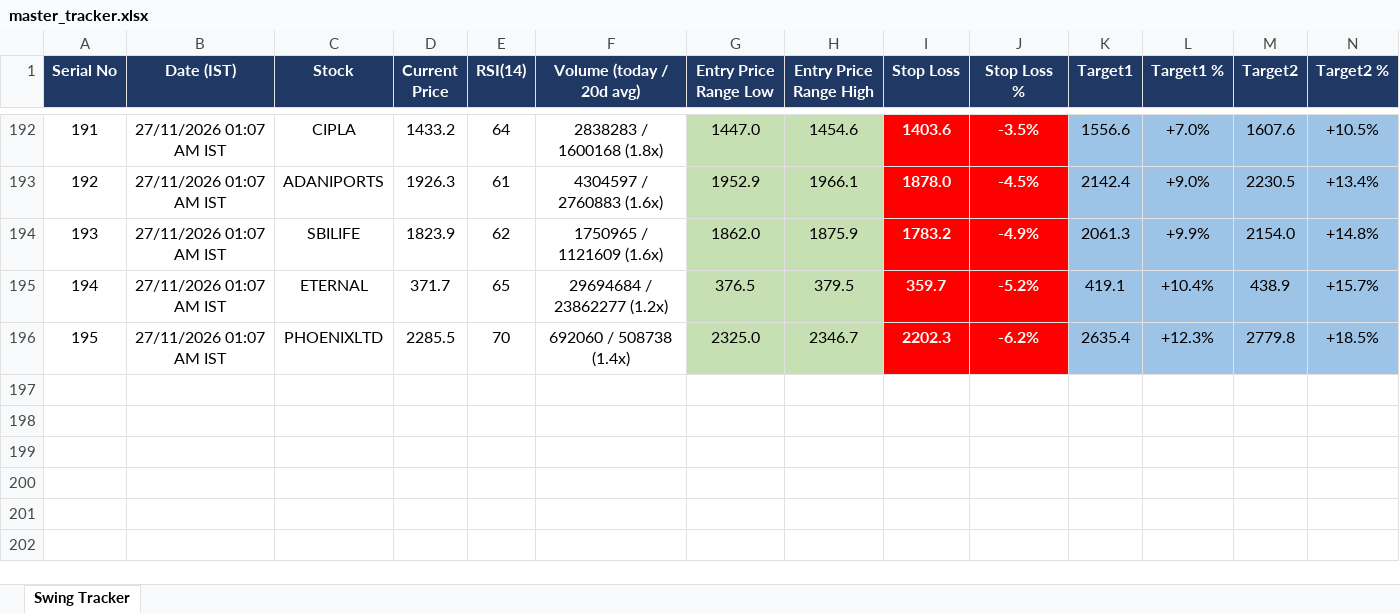
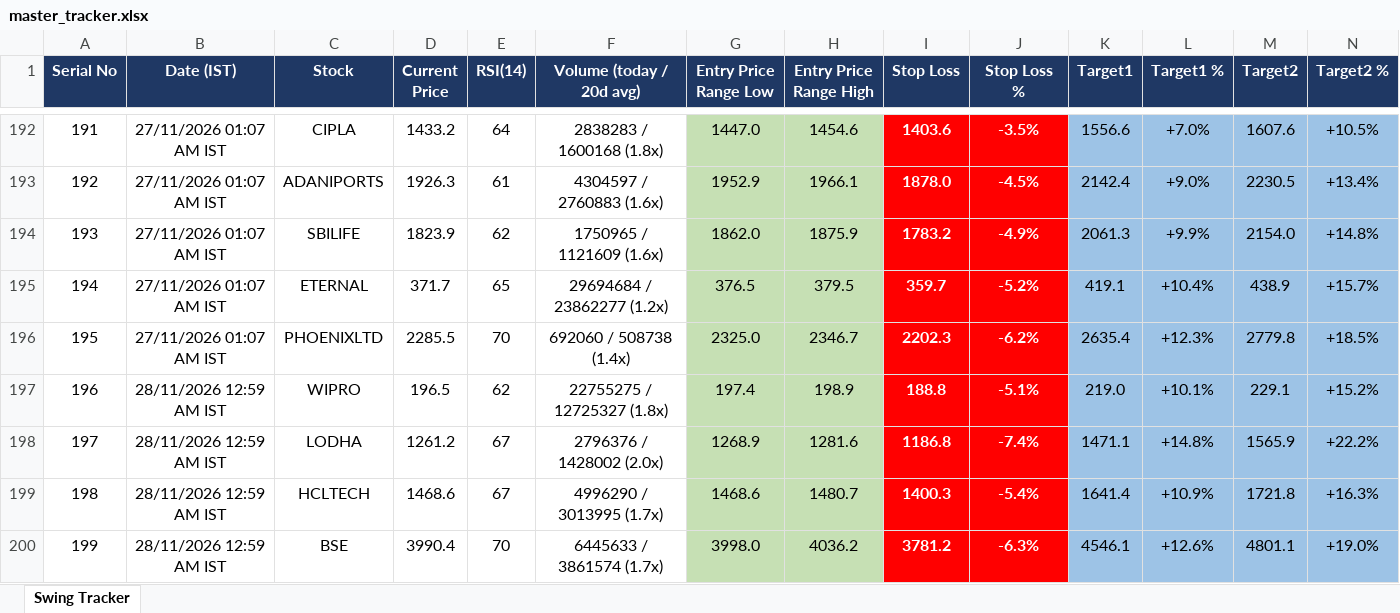
Before and after one commit to Jinish2023/nse-3-piller-hunter, an Excel workbook: master_tracker.xlsx, sheet Swing Tracker, drawn as a sheet; only a part is shown, gaps mark what is left out; values as stored, in another font and other column widths than the file's, no borders; rows hold the shown columns only; the diff names each change by its address in the sheet, - before the commit and + after, or states it on an @@ line.

```diff
--- a/master_tracker.xlsx (sheet Swing Tracker)
+++ b/master_tracker.xlsx (sheet Swing Tracker)
+row 197: 196 | 28/11/2026 12:59 AM IST | WIPRO | 196.5 | 62 | 22755275 / 12725327 (1.8x) | 197.4 | 198.9 | 188.8 | -5.1% | 219.0 | +10.1% | 229.1 | +15.2%
+row 198: 197 | 28/11/2026 12:59 AM IST | LODHA | 1261.2 | 67 | 2796376 / 1428002 (2.0x) | 1268.9 | 1281.6 | 1186.8 | -7.4% | 1471.1 | +14.8% | 1565.9 | +22.2%
+row 199: 198 | 28/11/2026 12:59 AM IST | HCLTECH | 1468.6 | 67 | 4996290 / 3013995 (1.7x) | 1468.6 | 1480.7 | 1400.3 | -5.4% | 1641.4 | +10.9% | 1721.8 | +16.3%
+row 200: 199 | 28/11/2026 12:59 AM IST | BSE | 3990.4 | 70 | 6445633 / 3861574 (1.7x) | 3998.0 | 4036.2 | 3781.2 | -6.3% | 4546.1 | +12.6% | 4801.1 | +19.0%
```
